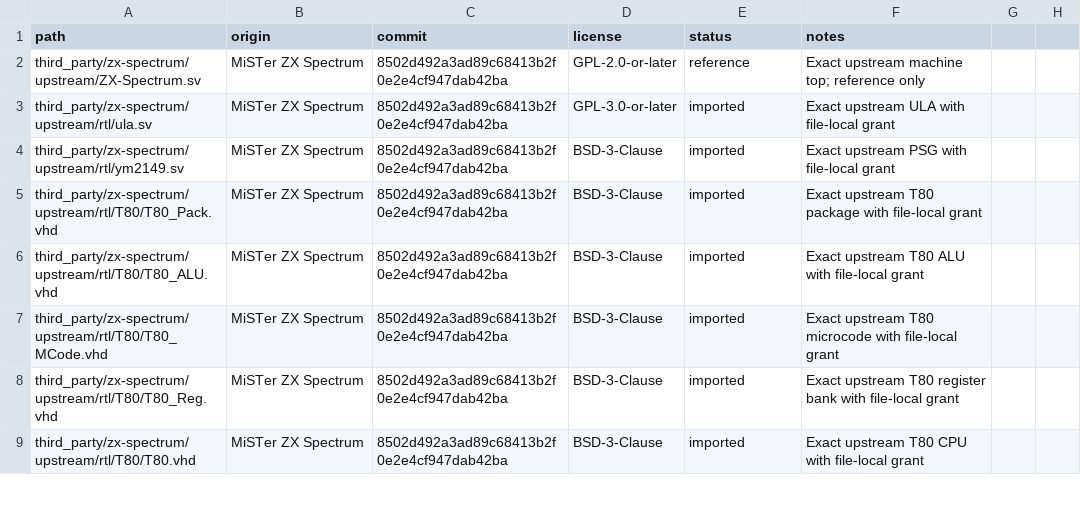
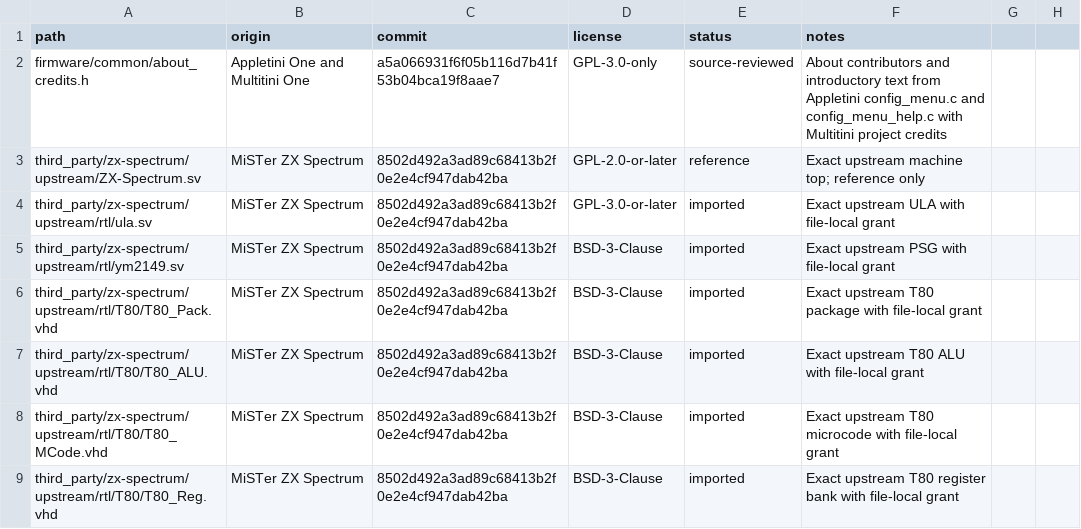
Before and after one commit to hasseily/multitini-one, a CSV file: licenses/files.csv, drawn as a sheet; only a part is shown; the shorter side is filled out with more unchanged rows; the diff names each change by its address in the sheet, - before the commit and + after, or states it on an @@ line.

Commit message:
Give Multitini an Appletini-style About screen

```diff
--- a/licenses/files.csv
+++ b/licenses/files.csv
+row 2: firmware/common/about_credits.h | Appletini One and Multitini One | a5a066931f6f05b116d7b41f53b04bca19f8aae7 | GPL-3.0-only | source-reviewed | About contributors and introductory text from Appletini config_menu.c and config_menu_help.c with Multitini project credits
```
Also changed, not shown: 7 other files.
